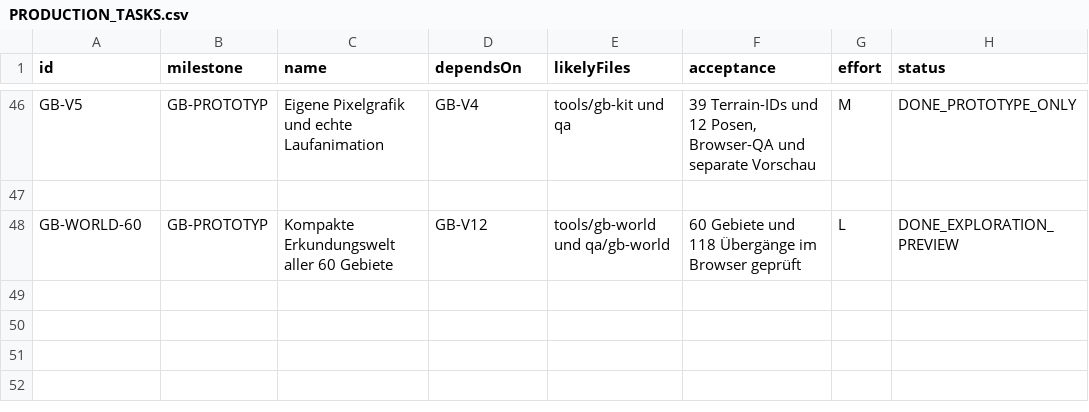
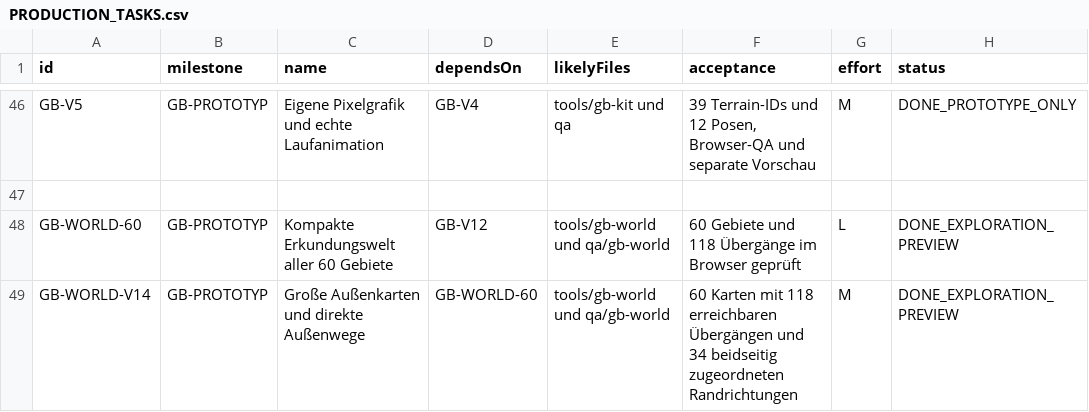
Before and after one commit to Graf-Git-Hub/Pok-mon_Klon, a CSV file: echo-chroniken/docs/game-design/PRODUCTION_TASKS.csv, drawn as a sheet; only a part is shown, gaps mark what is left out.

Commit message:
Expand Echo outdoor maps and connect continuous routes

```diff
--- a/echo-chroniken/docs/game-design/PRODUCTION_TASKS.csv
+++ b/echo-chroniken/docs/game-design/PRODUCTION_TASKS.csv
@@ -48 +48,2 @@ GB-V5;GB-PROTOTYP;Eigene Pixelgrafik und echte Laufanimation;GB-V4;tools/gb-kit
 GB-WORLD-60;GB-PROTOTYP;Kompakte Erkundungswelt aller 60 Gebiete;GB-V12;tools/gb-world und qa/gb-world;60 Gebiete und 118 Übergänge im Browser geprüft;L;DONE_EXPLORATION_PREVIEW
+GB-WORLD-V14;GB-PROTOTYP;Große Außenkarten und direkte Außenwege;GB-WORLD-60;tools/gb-world und qa/gb-world;60 Karten mit 118 erreichbaren Übergängen und 34 beidseitig zugeordneten Randrichtungen;M;DONE_EXPLORATION_PREVIEW
```
Also changed, not shown: 10 other files.
